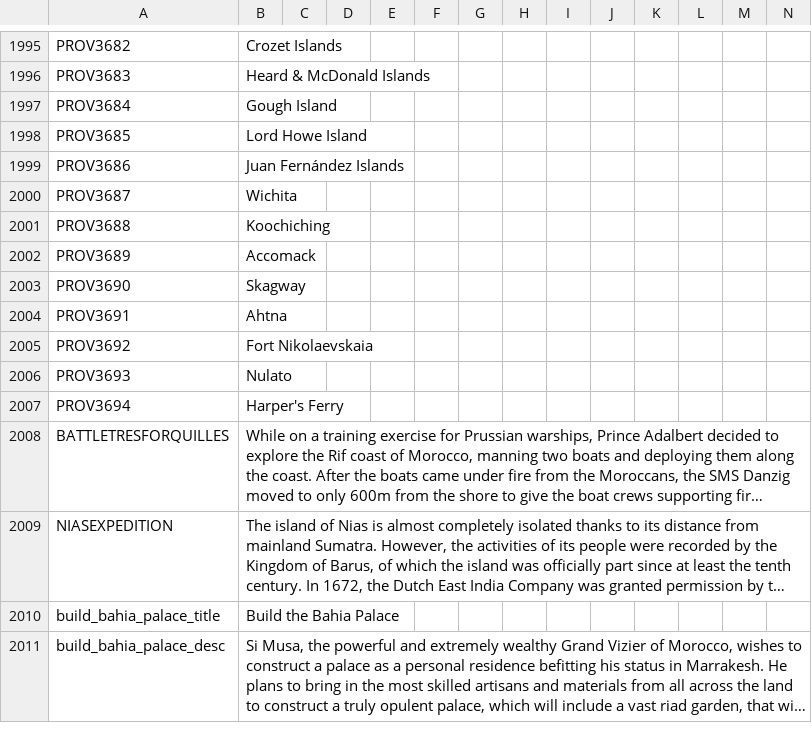
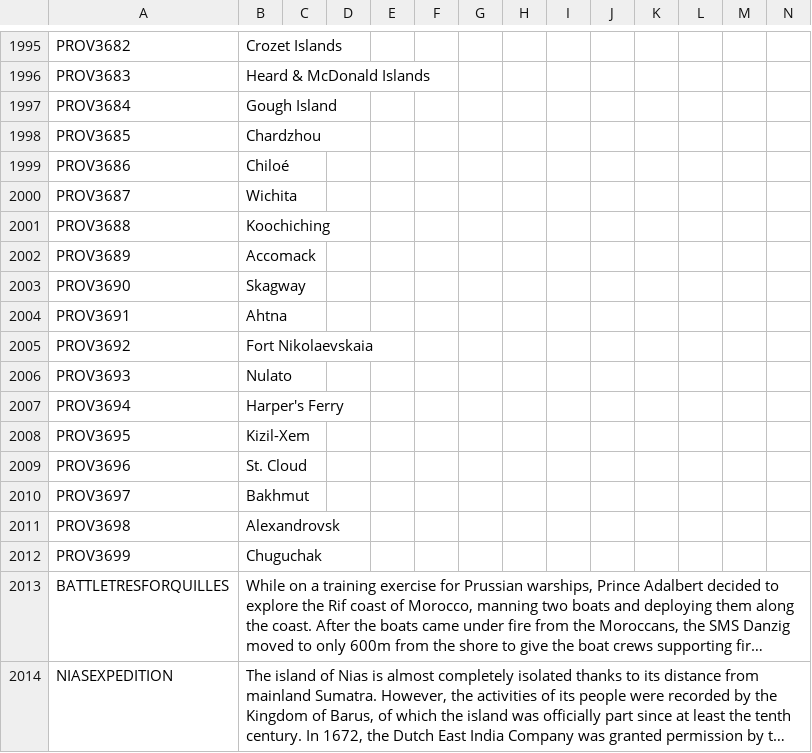
Before and after one commit to LePetitJayJay/Greater-Flavor-Mod, a CSV file: GFM/localisation/000_HPM_Misc.csv, drawn as a sheet; only a part is shown, gaps mark what is left out; the shorter side is filled out with more unchanged rows; long unchanged cells end in …; the diff names each change by its address in the sheet, - before the commit and + after, or states it on an @@ line.

```diff
--- a/GFM/localisation/000_HPM_Misc.csv
+++ b/GFM/localisation/000_HPM_Misc.csv
-B1998: Lord Howe Island
+B1998: Chardzhou
-B1999: Juan Fernández Islands
+B1999: Chiloé
+row 2008: PROV3695 | Kizil-Xem
+row 2009: PROV3696 | St. Cloud
+row 2010: PROV3697 | Bakhmut
+row 2011: PROV3698 | Alexandrovsk
+row 2012: PROV3699 | Chuguchak
```
Also changed, not shown: GFM/localisation/00_HPM_map.csv, GFM/map/definition.csv, 20 other files.
